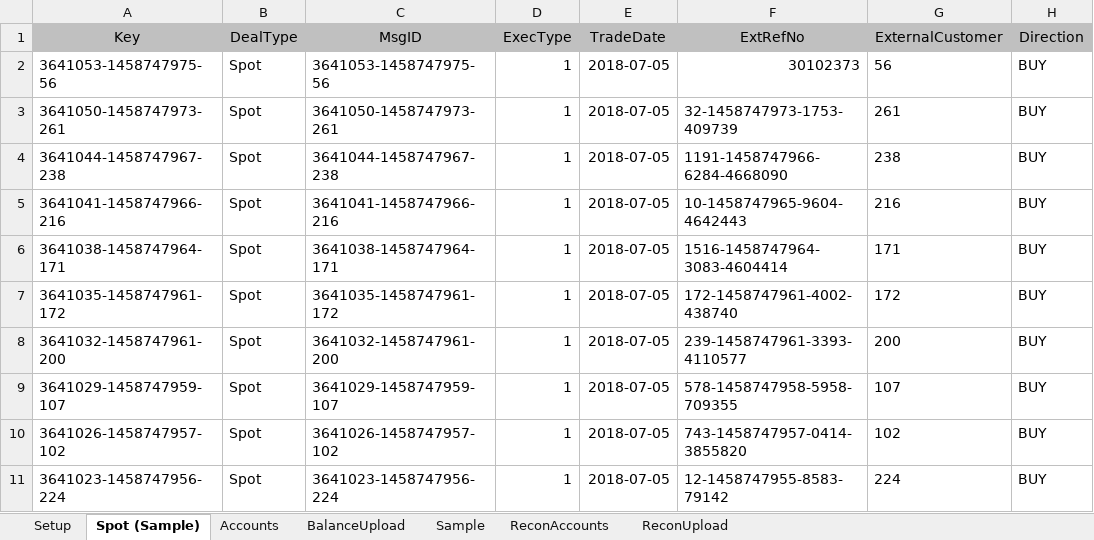
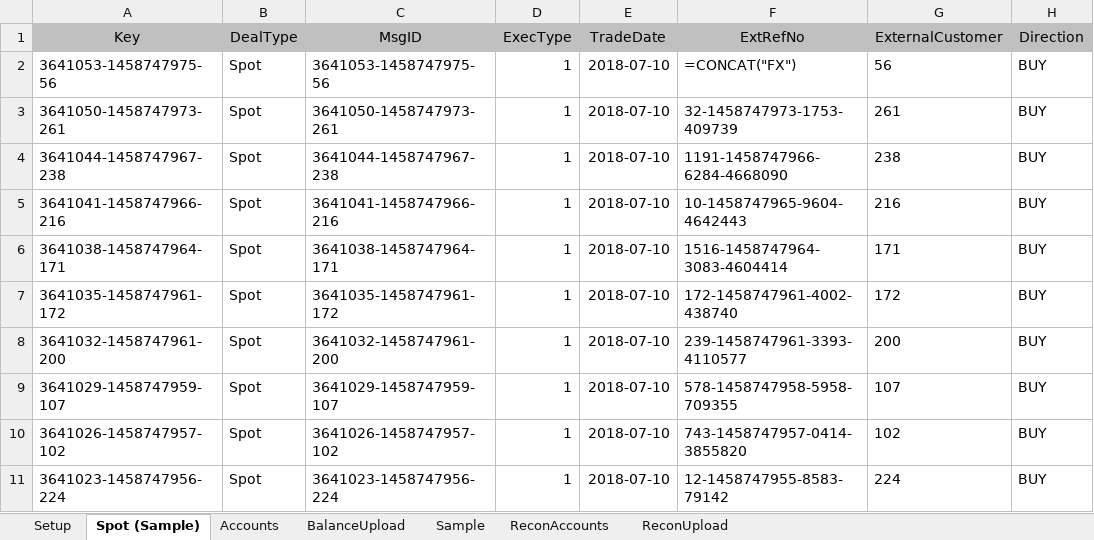
Before and after one commit to mt1976/DEMOXMLSTATIC, an Excel workbook: Prospects/Luminor/XML Deal Generator/XMLDealGenerator-Accounts v5 working.xlsm, sheet Spot (Sample), drawn as a sheet; only a part is shown; values as stored, in another font and other column widths than the file's, no borders; the diff names each change by its address in the sheet, - before the commit and + after, or states it on an @@ line.

```diff
--- a/Prospects/Luminor/XML Deal Generator/XMLDealGenerator-Accounts v5 working.xlsm (sheet Spot (Sample))
+++ b/Prospects/Luminor/XML Deal Generator/XMLDealGenerator-Accounts v5 working.xlsm (sheet Spot (Sample))
-E2:E11 (TradeDate): 2018-07-05
+E2:E11 (TradeDate): 2018-07-10
-F2 (ExtRefNo): 30102373
+F2 (ExtRefNo): =CONCAT("FX")
```
Also changed, not shown: sheet ReconAccounts, sheet ReconUpload, 8 other files.
